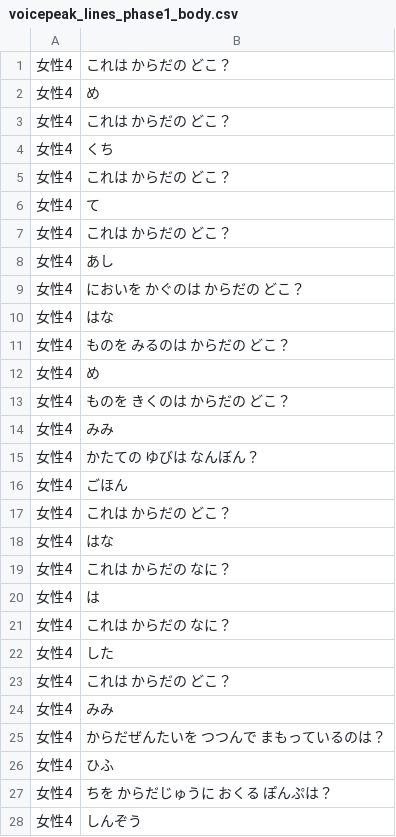
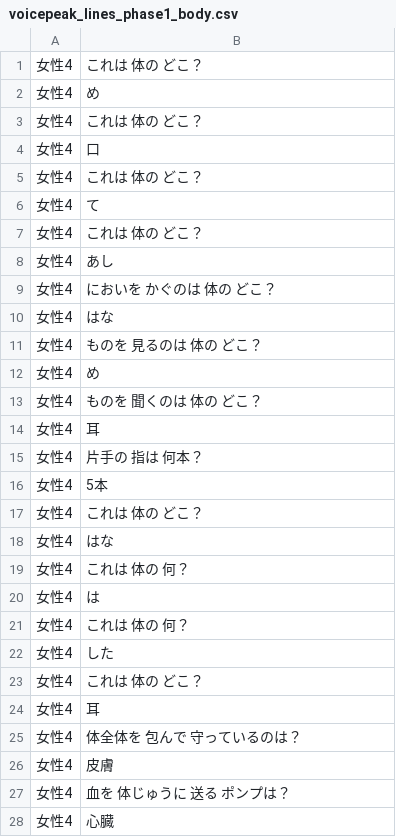
Before and after one commit to NautilusDW/pono-asobiba-app, a CSV file: tools/voicepeak/voicepeak_lines_phase1_body.csv, drawn as a sheet; only a part is shown; the diff covers the shown part only.

```diff
--- a/tools/voicepeak/voicepeak_lines_phase1_body.csv
+++ b/tools/voicepeak/voicepeak_lines_phase1_body.csv
@@ -1,28 +1,28 @@
-女性4,これは からだの どこ？
+女性4,これは 体の どこ？
 女性4,め
-女性4,これは からだの どこ？
-女性4,くち
-女性4,これは からだの どこ？
+女性4,これは 体の どこ？
+女性4,口
+女性4,これは 体の どこ？
 女性4,て
-女性4,これは からだの どこ？
+女性4,これは 体の どこ？
 女性4,あし
-女性4,においを かぐのは からだの どこ？
+女性4,においを かぐのは 体の どこ？
 女性4,はな
-女性4,ものを みるのは からだの どこ？
+女性4,ものを 見るのは 体の どこ？
 女性4,め
-女性4,ものを きくのは からだの どこ？
-女性4,みみ
-女性4,かたての ゆびは なんぼん？
-女性4,ごほん
-女性4,これは からだの どこ？
+女性4,ものを 聞くのは 体の どこ？
+女性4,耳
+女性4,片手の 指は 何本？
+女性4,5本
+女性4,これは 体の どこ？
 女性4,はな
-女性4,これは からだの なに？
+女性4,これは 体の 何？
 女性4,は
-女性4,これは からだの なに？
+女性4,これは 体の 何？
 女性4,した
-女性4,これは からだの どこ？
-女性4,みみ
-女性4,からだぜんたいを つつんで まもっているのは？
-女性4,ひふ
-女性4,ちを からだじゅうに おくる ぽんぷは？
-女性4,しんぞう
+女性4,これは 体の どこ？
+女性4,耳
+女性4,体全体を 包んで 守っているのは？
+女性4,皮膚
+女性4,血を 体じゅうに 送る ポンプは？
+女性4,心臓
```
Also changed, not shown: 16 edited cells elsewhere in this file, tools/voicepeak/voicepeak_lines_unique_phase1_body.csv, 2 other files.
